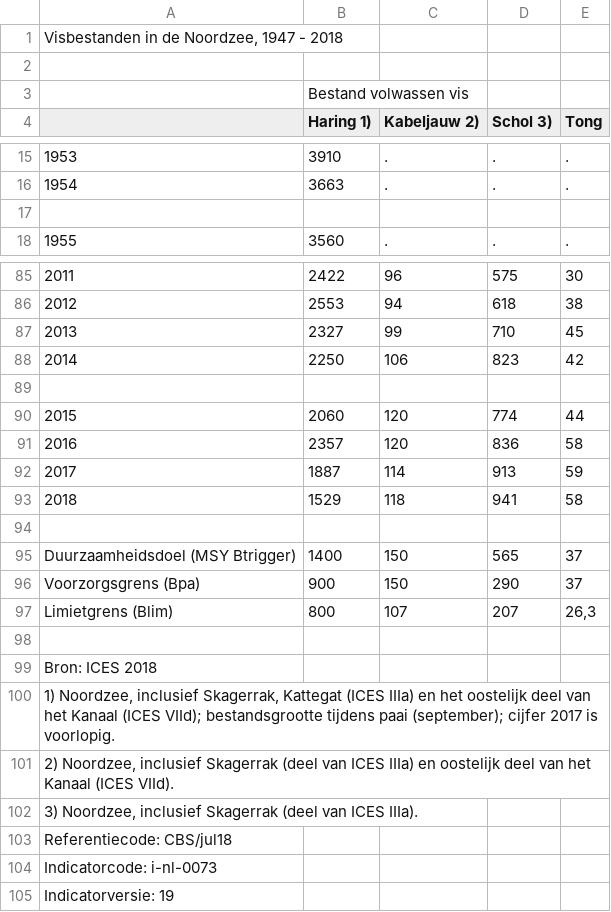
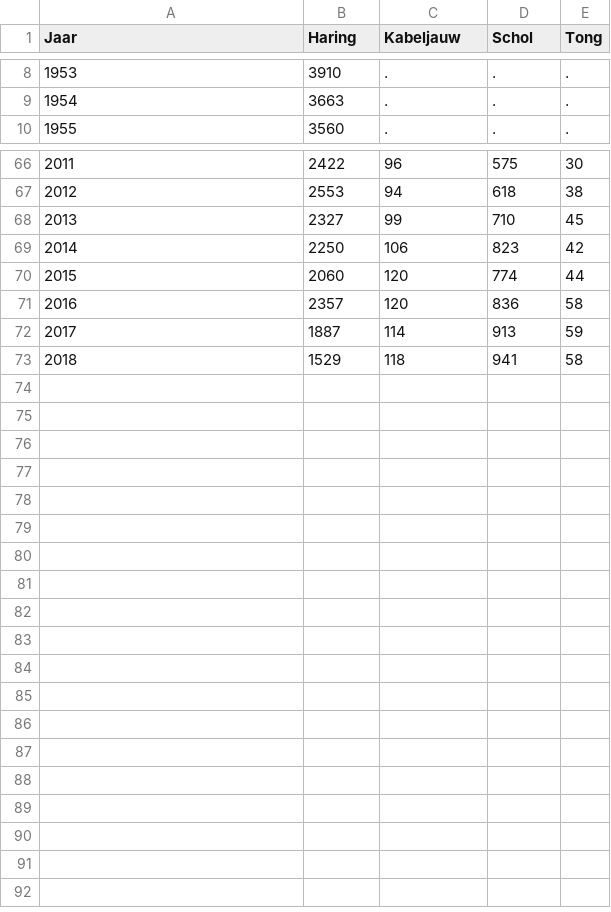
Before and after one commit to melsvaneck/minorProject, a CSV file: Data/visBestand.csv, drawn as a sheet; only a part is shown, gaps mark what is left out; removed rows and columns are numbered as before the commit, all else as after; the diff covers the shown part only; the diff names each change by its address in the sheet, - before the commit and + after, or states it on an @@ line.

```diff
--- a/Data/visBestand.csv
+++ b/Data/visBestand.csv
-row 1: Visbestanden in de Noordzee, 1947 - 2018
-row 2: (empty)
-row 3:  | Bestand volwassen vis
@@ column A (Jaar) renumbered in row 1 @@
-B1: Haring 1)
+B1: Haring
-C1: Kabeljauw 2)
+C1: Kabeljauw
-D1: Schol 3)
+D1: Schol
-row 17: (empty)
-row 89: (empty)
-row 94: (empty)
-row 95: Duurzaamheidsdoel (MSY Btrigger) | 1400 | 150 | 565 | 37
-row 96: Voorzorgsgrens (Bpa) | 900 | 150 | 290 | 37
-row 97: Limietgrens (Blim) | 800 | 107 | 207 | 26,3
-row 98: (empty)
-row 99: Bron: ICES 2018
-row 100: 1) Noordzee, inclusief Skagerrak, Kattegat (ICES IIIa) en het oostelijk deel van het Kanaal (ICES VIId); bestandsgrootte tijdens paai (september); cijfer 2017 is voorlopig.
-row 101: 2) Noordzee, inclusief Skagerrak (deel van ICES IIIa) en oostelijk deel van het Kanaal (ICES VIId).
-row 102: 3) Noordzee, inclusief Skagerrak (deel van ICES IIIa).
-row 103: Referentiecode: CBS/jul18
-row 104: Indicatorcode: i-nl-0073
-row 105: Indicatorversie: 19
```
Also changed, not shown: 15 removed rows elsewhere in this file, Data/Eikapsels.csv, Data/haaiRog.csv, 16 other files.
